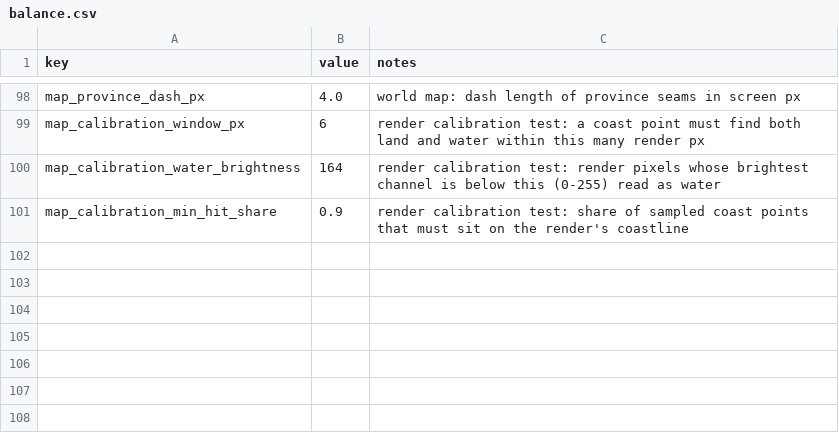
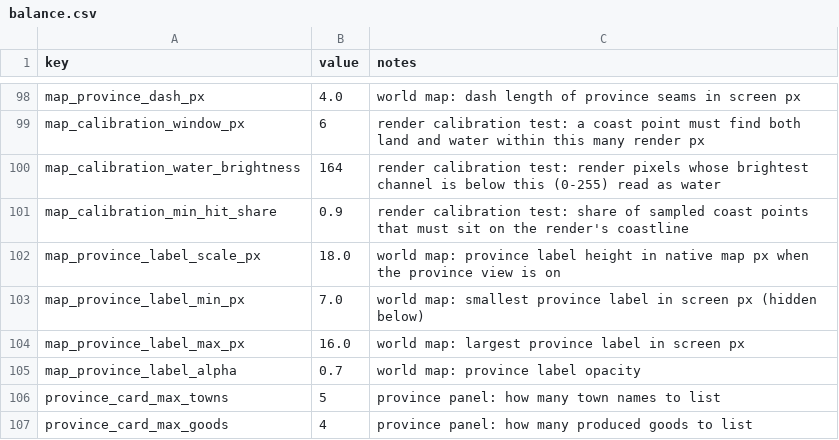
Before and after one commit to samuelzhang1201/game_design, a CSV file: data/balance.csv, drawn as a sheet; only a part is shown, gaps mark what is left out.

```diff
--- a/data/balance.csv
+++ b/data/balance.csv
@@ -101 +101,7 @@ map_calibration_water_brightness,164,render calibration test: render pixels whos
 map_calibration_min_hit_share,0.9,render calibration test: share of sampled coast points that must sit on the render's coastline
+map_province_label_scale_px,18.0,world map: province label height in native map px when the province view is on
+map_province_label_min_px,7.0,world map: smallest province label in screen px (hidden below)
+map_province_label_max_px,16.0,world map: largest province label in screen px
+map_province_label_alpha,0.7,world map: province label opacity
+province_card_max_towns,5,province panel: how many town names to list
+province_card_max_goods,4,province panel: how many produced goods to list
```
Also changed, not shown: data/maps/beria/military/regiments.csv, data/maps/beria/political/provinces.csv, 21 other files.
